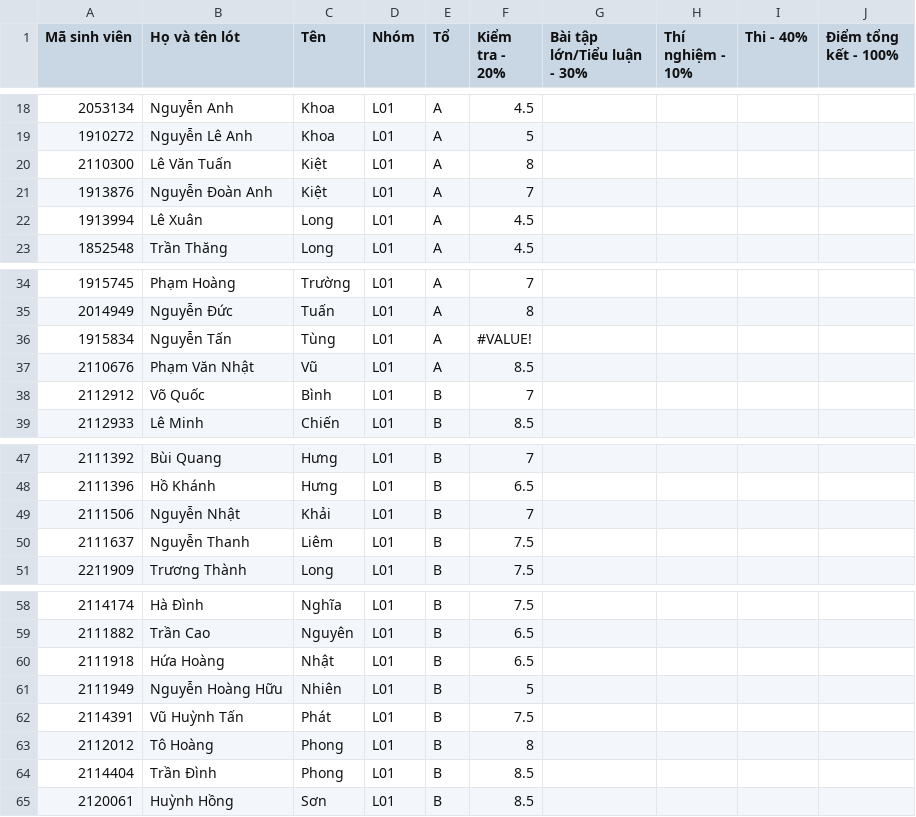
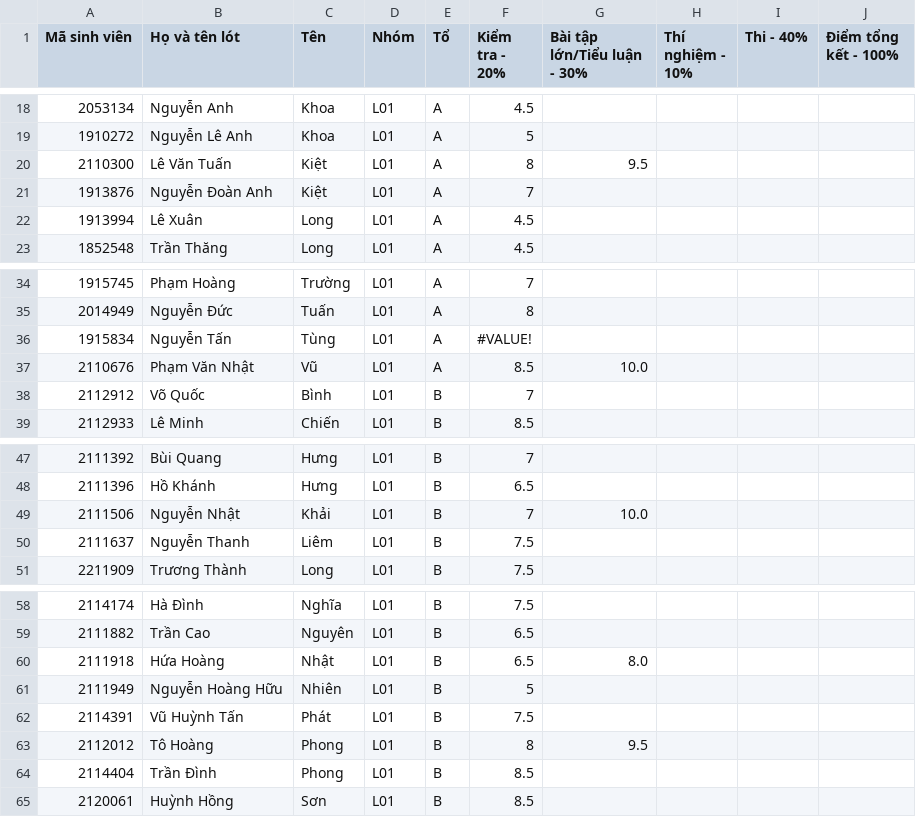
Before and after one commit to ThanhBinhTran/ThanhBinhTran.github.io, a CSV file: CompArchScore/2023_HK222/allscores.csv, drawn as a sheet; only a part is shown, gaps mark what is left out.

```diff
--- a/CompArchScore/2023_HK222/allscores.csv
+++ b/CompArchScore/2023_HK222/allscores.csv
@@ -19,3 +19,3 @@ Mã sinh viên,Họ và tên lót,Tên,Nhóm,Tổ,Kiểm tra - 20%,Bài tập l
 1910272,Nguyễn Lê Anh,Khoa,L01,A,5,,,,
-2110300,Lê Văn Tuấn,Kiệt,L01,A,8,,,,
+2110300,Lê Văn Tuấn,Kiệt,L01,A,8,9.5,,,
 1913876,Nguyễn Đoàn Anh,Kiệt,L01,A,7,,,,
@@ -36,3 +36,3 @@ Mã sinh viên,Họ và tên lót,Tên,Nhóm,Tổ,Kiểm tra - 20%,Bài tập l
 1915834,Nguyễn Tấn,Tùng,L01,A,#VALUE!,,,,
-2110676,Phạm Văn Nhật,Vũ,L01,A,8.5,,,,
+2110676,Phạm Văn Nhật,Vũ,L01,A,8.5,10.0,,,
 2112912,Võ Quốc,Bình,L01,B,7,,,,
@@ -48,3 +48,3 @@ Mã sinh viên,Họ và tên lót,Tên,Nhóm,Tổ,Kiểm tra - 20%,Bài tập l
 2111396,Hồ Khánh,Hưng,L01,B,6.5,,,,
-2111506,Nguyễn Nhật,Khải,L01,B,7,,,,
+2111506,Nguyễn Nhật,Khải,L01,B,7,10.0,,,
 2111637,Nguyễn Thanh,Liêm,L01,B,7.5,,,,
@@ -59,6 +59,6 @@ Mã sinh viên,Họ và tên lót,Tên,Nhóm,Tổ,Kiểm tra - 20%,Bài tập l
 2111882,Trần Cao,Nguyên,L01,B,6.5,,,,
-2111918,Hứa Hoàng,Nhật,L01,B,6.5,,,,
+2111918,Hứa Hoàng,Nhật,L01,B,6.5,8.0,,,
 2111949,Nguyễn Hoàng Hữu,Nhiên,L01,B,5,,,,
 2114391,Vũ Huỳnh Tấn,Phát,L01,B,7.5,,,,
-2112012,Tô Hoàng,Phong,L01,B,8,,,,
+2112012,Tô Hoàng,Phong,L01,B,8,9.5,,,
 2114404,Trần Đình,Phong,L01,B,8.5,,,,
```
Also changed, not shown: CompArchScore/2023_HK222/Quiz.csv.
